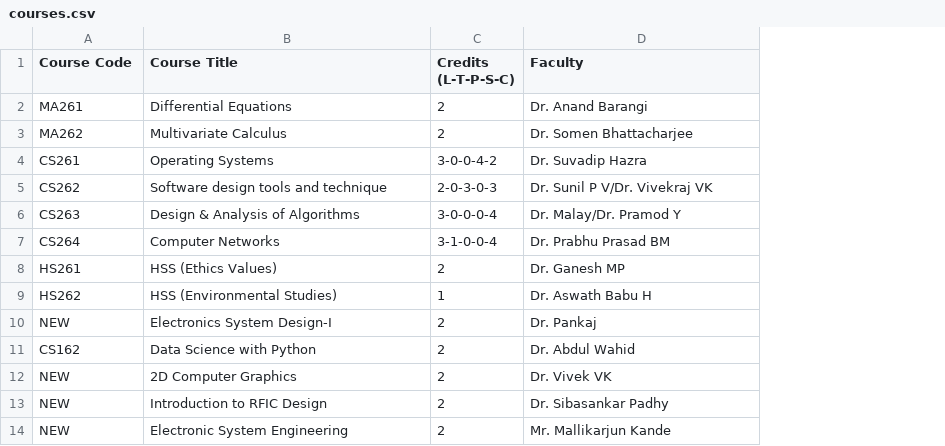
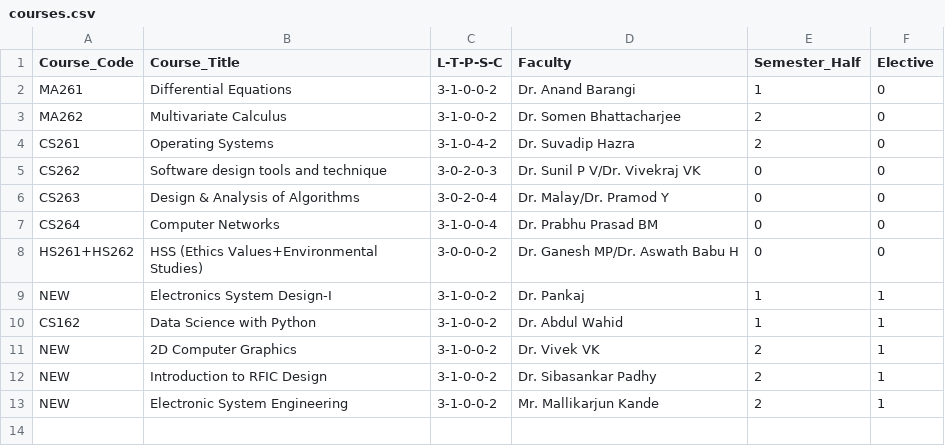
Before and after one commit to nikunjsrivastav/Automated-Time-Table-IIIT-DWD, a CSV file: data/courses.csv, drawn as a sheet; removed rows and columns are numbered as before the commit, all else as after; the diff names each change by its address in the sheet, - before the commit and + after, or states it on an @@ line.

Commit message:
Update courses.csv

```diff
--- a/data/courses.csv
+++ b/data/courses.csv
-column C (Credits (L-T-P-S-C)), rows 2-7: 2 | 2 | 3-0-0-4-2 | 2-0-3-0-3 | 3-0-0-0-4 | 3-1-0-0-4; rows 10-14: all 2
+column C (L-T-P-S-C), rows 2-7: 3-1-0-0-2 | 3-1-0-0-2 | 3-1-0-4-2 | 3-0-2-0-3 | 3-0-2-0-4 | 3-1-0-0-4; rows 9-13: all 3-1-0-0-2
+column E (Semester_Half), rows 2-7: 1 | 2 | 2 | 0 | 0 | 0; rows 9-13: 1 | 1 | 2 | 2 | 2
+column F (Elective), rows 2-7: all 0; rows 9-13: all 1
-A1: Course Code
+A1: Course_Code
-B1: Course Title
+B1: Course_Title
-row 8: HS261 | HSS (Ethics Values) | 2 | Dr. Ganesh MP
-row 9: HS262 | HSS (Environmental Studies) | 1 | Dr. Aswath Babu H
+row 8: HS261+HS262 | HSS (Ethics Values+Environmental Studies) | 3-0-0-0-2 | Dr. Ganesh MP/Dr. Aswath Babu H | 0 | 0
```
